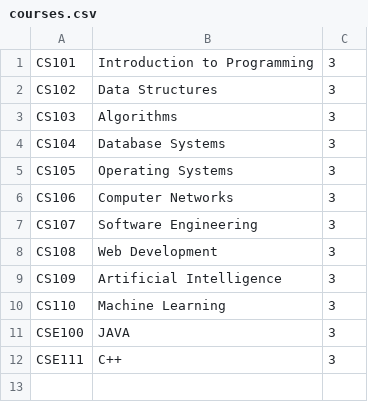
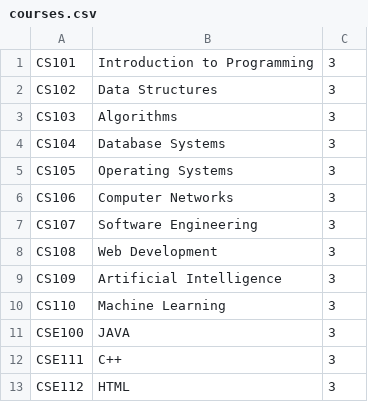
Before and after one commit to SwaraMishra07/CCRM, a CSV file: data/courses.csv, drawn as a sheet.

```diff
--- a/data/courses.csv
+++ b/data/courses.csv
@@ -12 +12,2 @@ CSE100,JAVA,3
 CSE111,C++,3
+CSE112,HTML,3
```
Also changed, not shown: data/enrollments.csv, data/students.csv, 6 other files.
